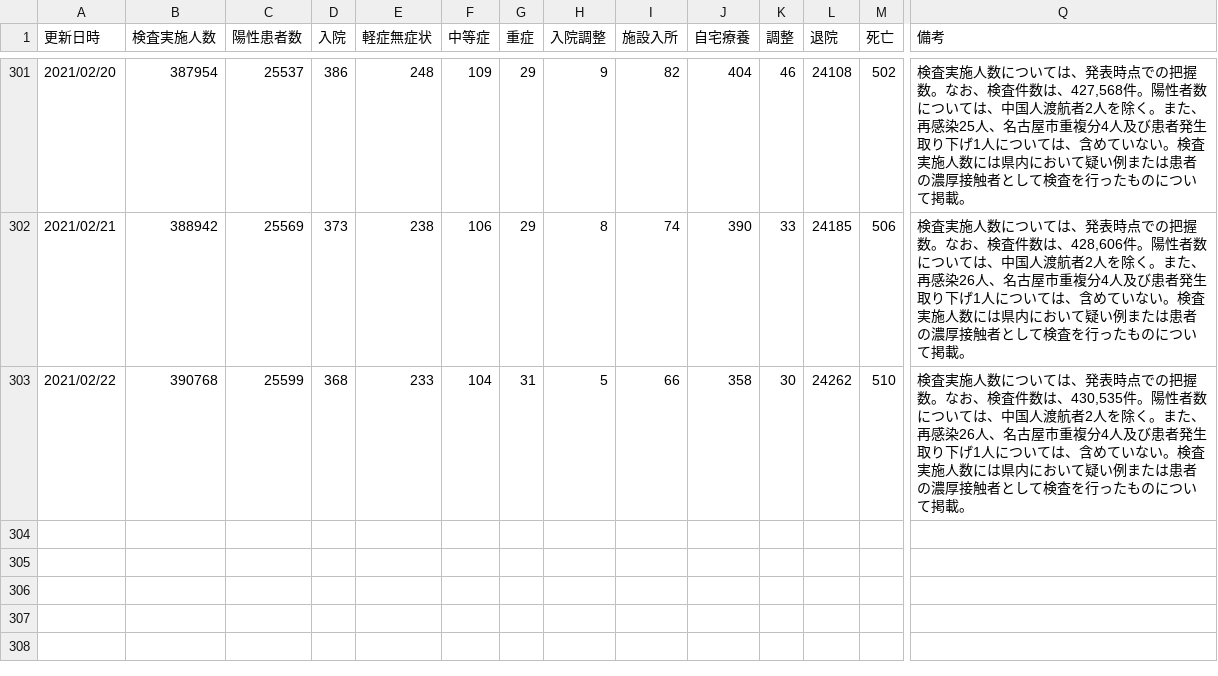
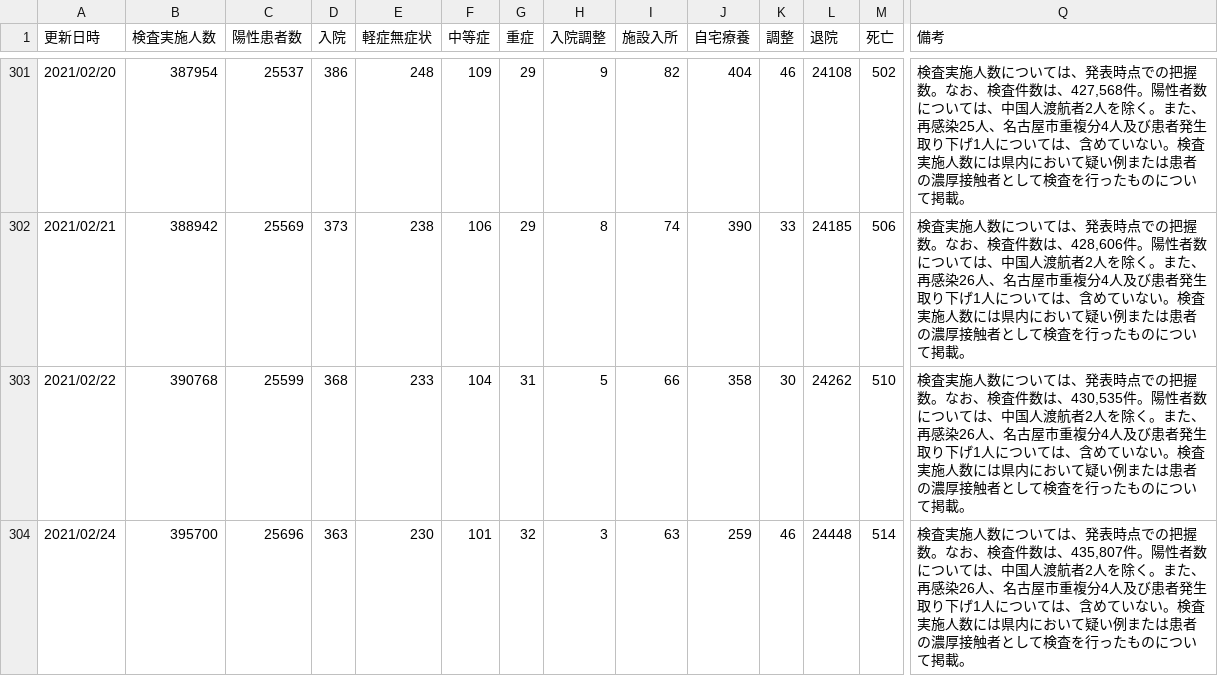
Before and after one commit to yoshitaka7/covid19, a CSV file: main_summary_history_sheet.csv, drawn as a sheet; only a part is shown, gaps mark what is left out; rows hold the shown columns only; the diff names each change by its address in the sheet, - before the commit and + after, or states it on an @@ line.

Commit message:
update data

```diff
--- a/main_summary_history_sheet.csv
+++ b/main_summary_history_sheet.csv
+row 304: 2021/02/24 | 395700 | 25696 | 363 | 230 | 101 | 32 | 3 | 63 | 259 | 46 | 24448 | 514 | 検査実施人数については、発表時点での把握数。なお、検査件数は、435,807件。陽性者数については、中国人渡航者2人を除く。また、再感染26人、名古屋市重複分4人及び患者発生取り下げ1人については、含めていない。検査実施人数には県内において疑い例または患者の濃厚接触者として検査を行ったものについて掲載。
```
Also changed, not shown: main_summary_history.csv, 1 other file.
